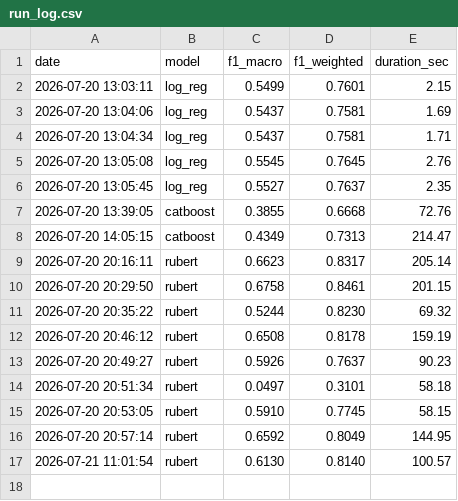
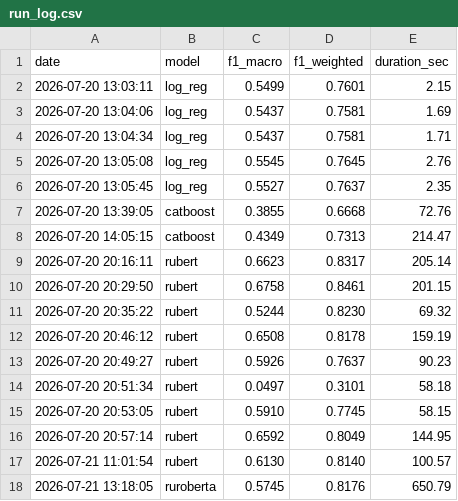
Before and after one commit to MagGoldi/NLP_Text-Routing, a CSV file: data/run_log.csv, drawn as a sheet.

```diff
--- a/data/run_log.csv
+++ b/data/run_log.csv
@@ -17 +17,2 @@ date,model,f1_macro,f1_weighted,duration_sec
 2026-07-21 11:01:54,rubert,0.6130,0.8140,100.57
+2026-07-21 13:18:05,ruroberta,0.5745,0.8176,650.79
```
Also changed, not shown: data/visualizations/catboost/metrics.csv, data/visualizations/log_reg/metrics.csv, 35 other files.
